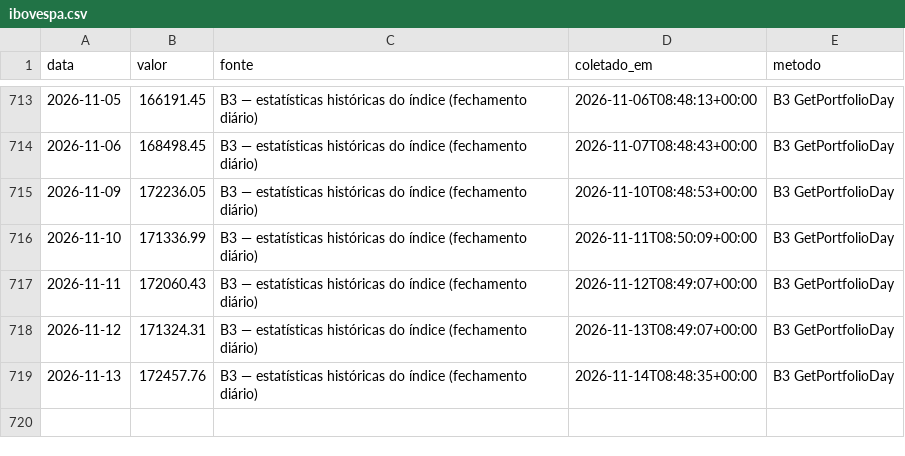
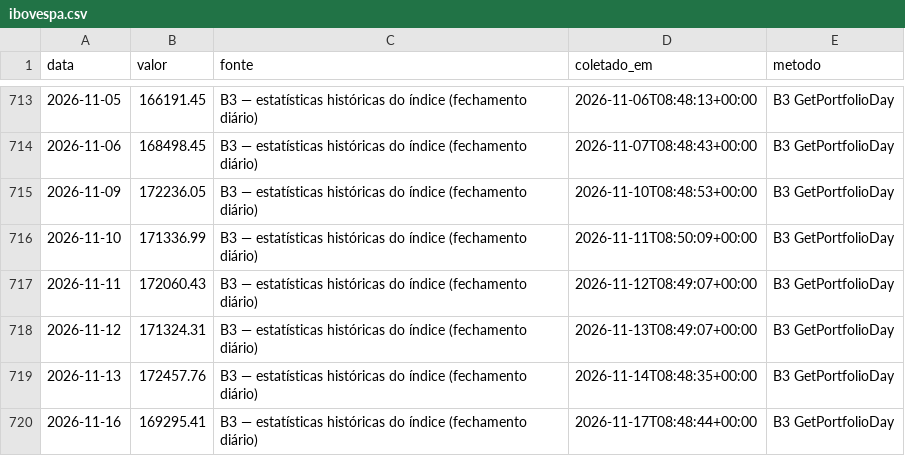
Before and after one commit to rjguimaraes/daily-brief, a CSV file: data/series/ibovespa.csv, drawn as a sheet; only a part is shown, gaps mark what is left out.

```diff
--- a/data/series/ibovespa.csv
+++ b/data/series/ibovespa.csv
@@ -719 +719,2 @@ data,valor,fonte,coletado_em,metodo
 2026-11-13,172457.76,B3 — estatísticas históricas do índice (fechamento diário),2026-11-14T08:48:35+00:00,B3 GetPortfolioDay
+2026-11-16,169295.41,B3 — estatísticas históricas do índice (fechamento diário),2026-11-17T08:48:44+00:00,B3 GetPortfolioDay
```
Also changed, not shown: data/series/bitcoin.csv, data/series/ouro_gld.csv, 7 other files.
